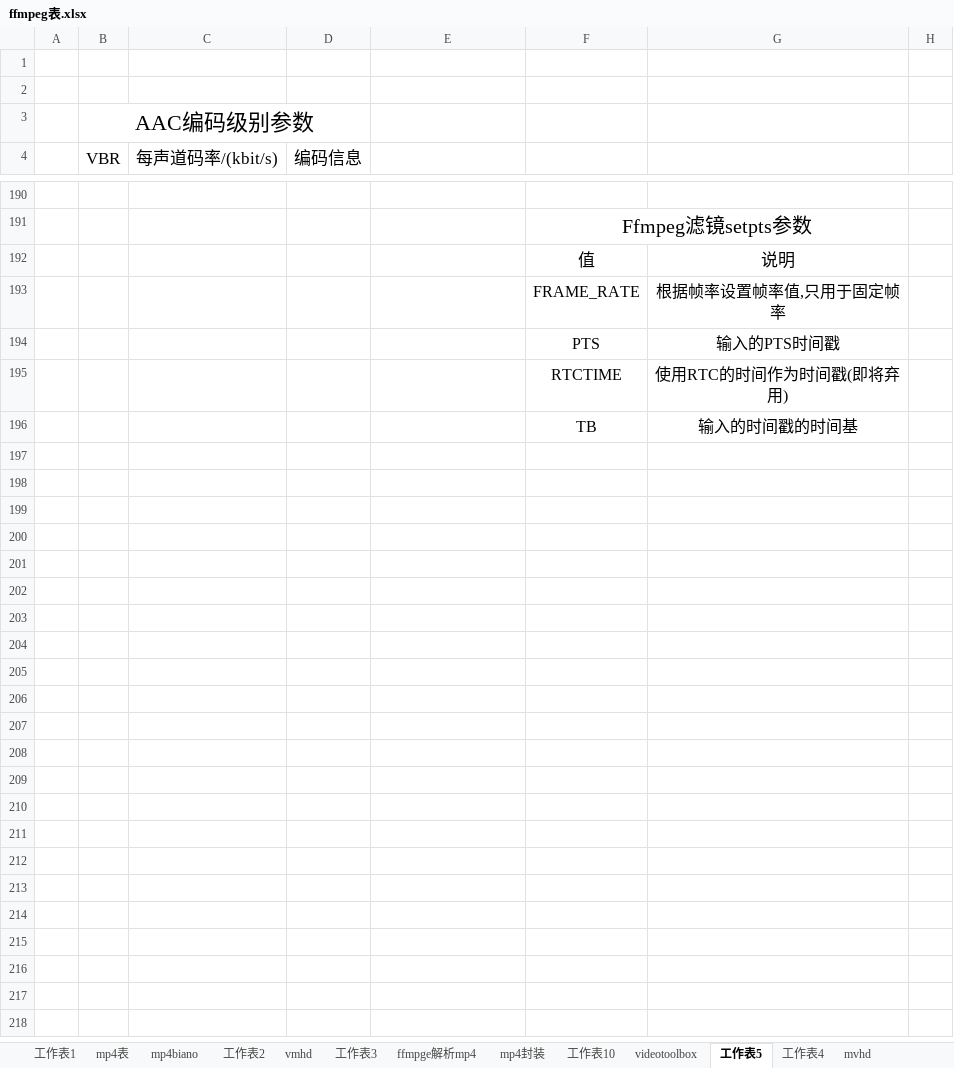
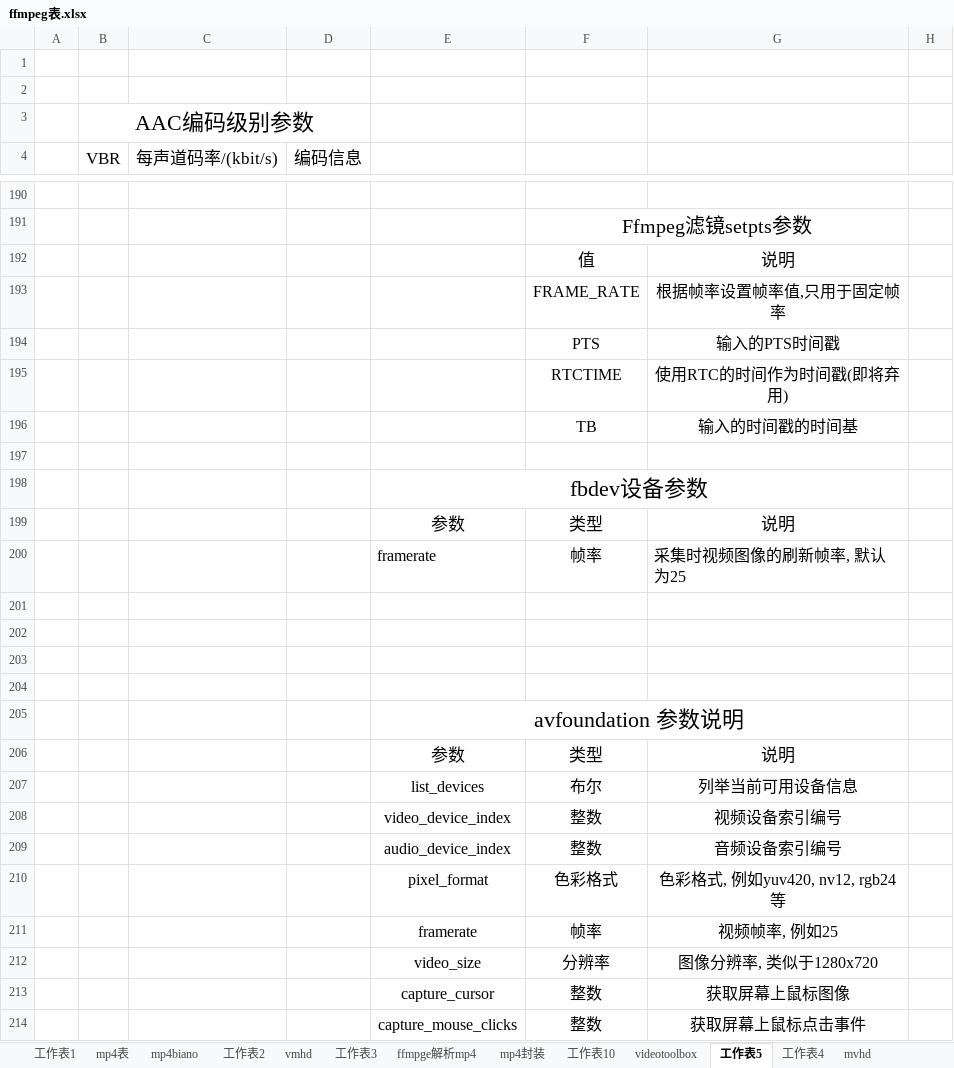
Before and after one commit to coderTong/myCodeNote, an Excel workbook: 音视频/ffmpeg/ffmpeg表.xlsx, sheet 工作表5, drawn as a sheet; only a part is shown, gaps mark what is left out; values as stored, in another font and other column widths than the file's, no borders; the diff names each change by its address in the sheet, - before the commit and + after, or states it on an @@ line.

```diff
--- a/音视频/ffmpeg/ffmpeg表.xlsx (sheet 工作表5)
+++ b/音视频/ffmpeg/ffmpeg表.xlsx (sheet 工作表5)
+row 197: (empty)
+row 198:  |  |  |  | fbdev设备参数
+row 199:  |  |  |  | 参数 | 类型 | 说明
+row 200:  |  |  |  | framerate | 帧率 | 采集时视频图像的刷新帧率, 默认为25
+row 201: (empty)
+row 202: (empty)
+row 203: (empty)
+row 204: (empty)
+row 205:  |  |  |  | avfoundation 参数说明
+row 206:  |  |  |  | 参数 | 类型 | 说明
+row 207:  |  |  |  | list_devices | 布尔 | 列举当前可用设备信息
+row 208:  |  |  |  | video_device_index | 整数 | 视频设备索引编号
+row 209:  |  |  |  | audio_device_index | 整数 | 音频设备索引编号
+row 210:  |  |  |  | pixel_format | 色彩格式 | 色彩格式, 例如yuv420, nv12, rgb24等
+row 211:  |  |  |  | framerate | 帧率 | 视频帧率, 例如25
+row 212:  |  |  |  | video_size | 分辨率 | 图像分辨率, 类似于1280x720
+row 213:  |  |  |  | capture_cursor | 整数 | 获取屏幕上鼠标图像
+row 214:  |  |  |  | capture_mouse_clicks | 整数 | 获取屏幕上鼠标点击事件
```
Also changed, not shown: 40 other files.
